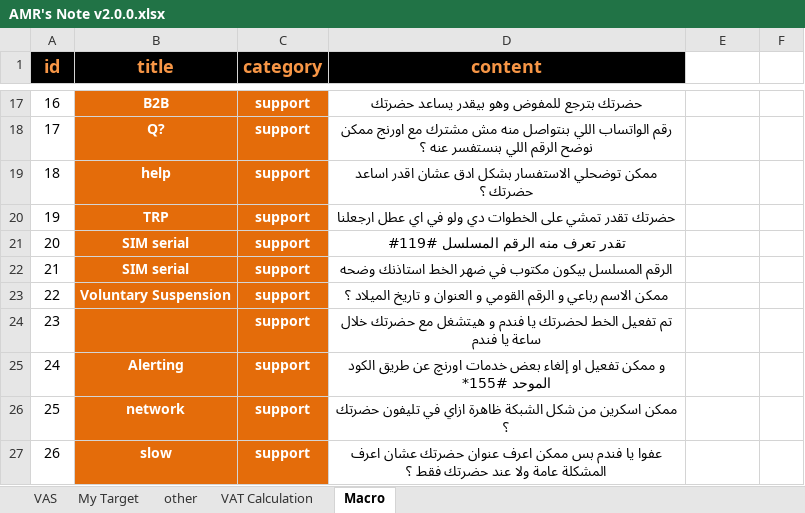
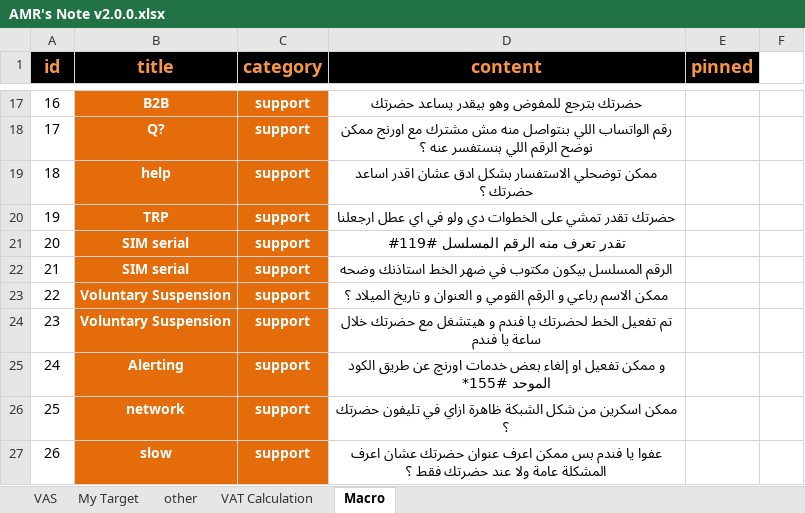
Before and after one commit to amrkhalid99/chatTool, an Excel workbook: AMR's Note v2.0.0.xlsx, sheet Macro, drawn as a sheet; only a part is shown, gaps mark what is left out; values as stored, in another font and other column widths than the file's, no borders; table styles not drawn; the diff covers the shown part only; the diff names each change by its address in the sheet, - before the commit and + after, or states it on an @@ line.

Commit message:
change excel and add change macro and edit front-end and edit JSON

```diff
--- a/AMR's Note v2.0.0.xlsx (sheet Macro)
+++ b/AMR's Note v2.0.0.xlsx (sheet Macro)
-E1: (empty)
+E1: pinned
-E1 fill: none
+E1 fill: #000000
-B24 (title): (empty)
+B24 (title): Voluntary Suspension
```
Also changed, not shown: 1 added row, 1 removed row, 18 edited cells and cell formats elsewhere in this sheet, sheet other, sheet My Target, sheet VAS, charts or pictures, 4 other files.
